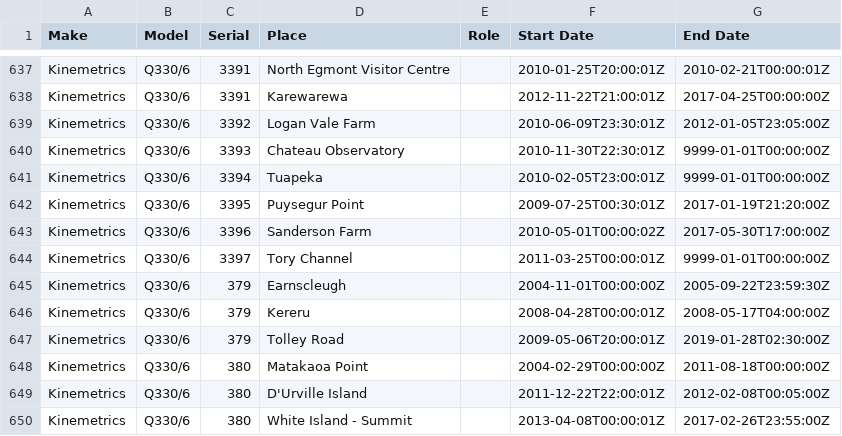
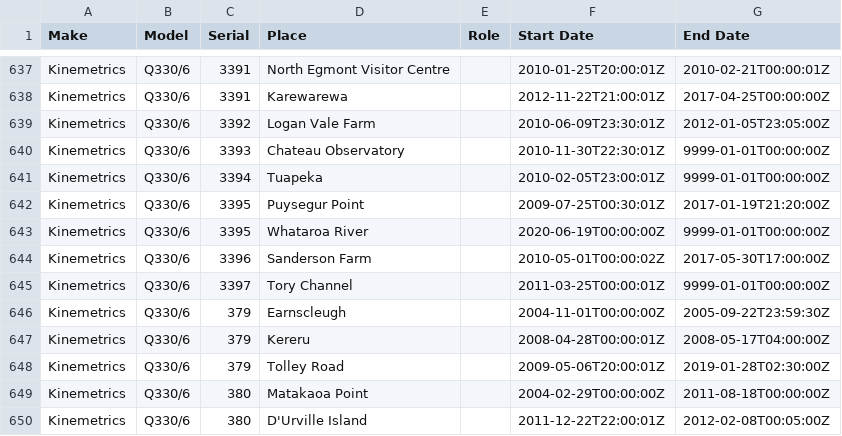
Before and after one commit to GeoNet/delta, a CSV file: install/dataloggers.csv, drawn as a sheet; only a part is shown, gaps mark what is left out; the shorter side is filled out with more unchanged rows; the diff names each change by its address in the sheet, - before the commit and + after, or states it on an @@ line.

Commit message:
Update dataloggers.csv for WHSZ
open Q330/6 SN 3395

```diff
--- a/install/dataloggers.csv
+++ b/install/dataloggers.csv
+row 643: Kinemetrics | Q330/6 | 3395 | Whataroa River |  | 2020-06-19T00:00:00Z | 9999-01-01T00:00:00Z
```
